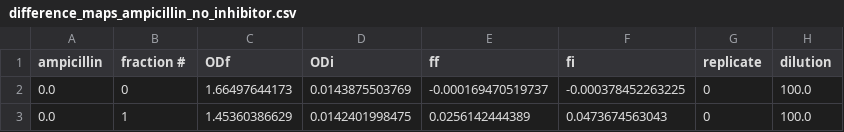
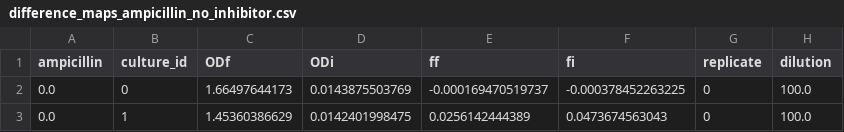
Before and after one commit to eyurtsev/bacterial_cheating, a CSV file: data/difference_maps_ampicillin_no_inhibitor.csv, drawn as a sheet; only a part is shown.

Commit message:
renaming column to a intuitive name

```diff
--- a/data/difference_maps_ampicillin_no_inhibitor.csv
+++ b/data/difference_maps_ampicillin_no_inhibitor.csv
@@ -1,2 +1,2 @@
-ampicillin,fraction #,ODf,ODi,ff,fi,replicate,dilution
+ampicillin,culture_id,ODf,ODi,ff,fi,replicate,dilution
 0.0,0,1.66497644173,0.0143875503769,-0.000169470519737,-0.000378452263225,0,100.0
```
Also changed, not shown: data/difference_maps_ampicillin_with_tazobactam.csv.
